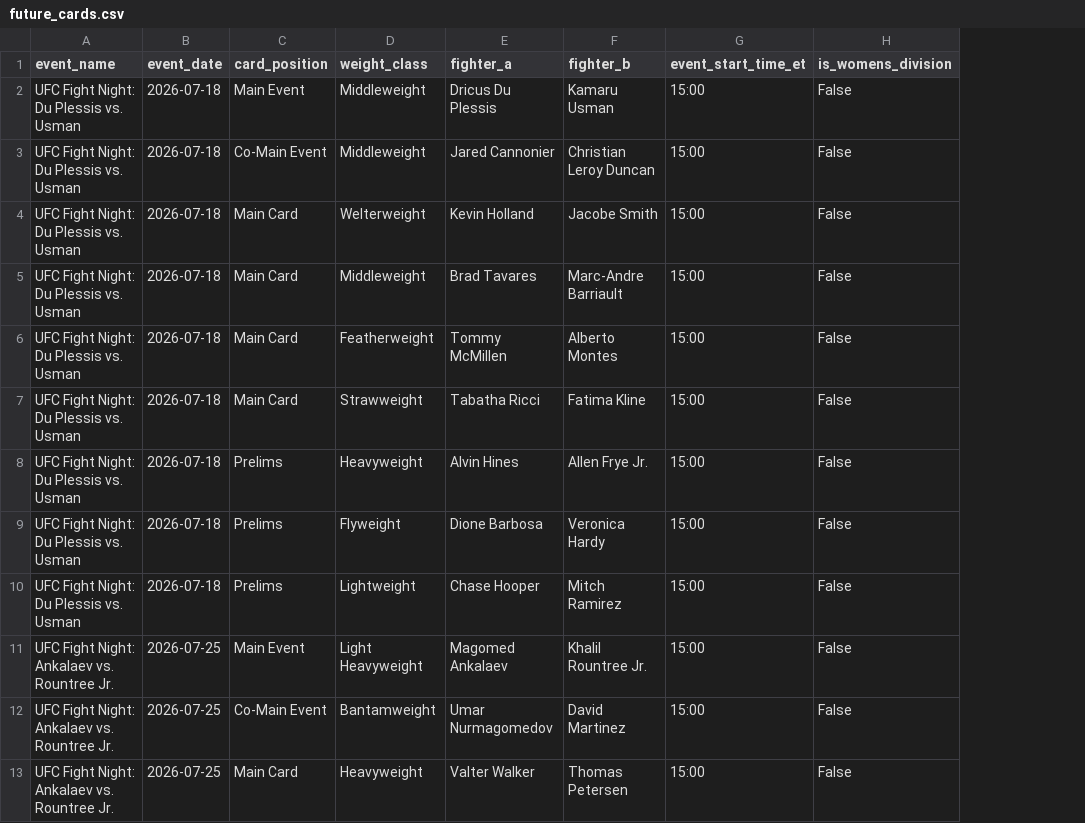
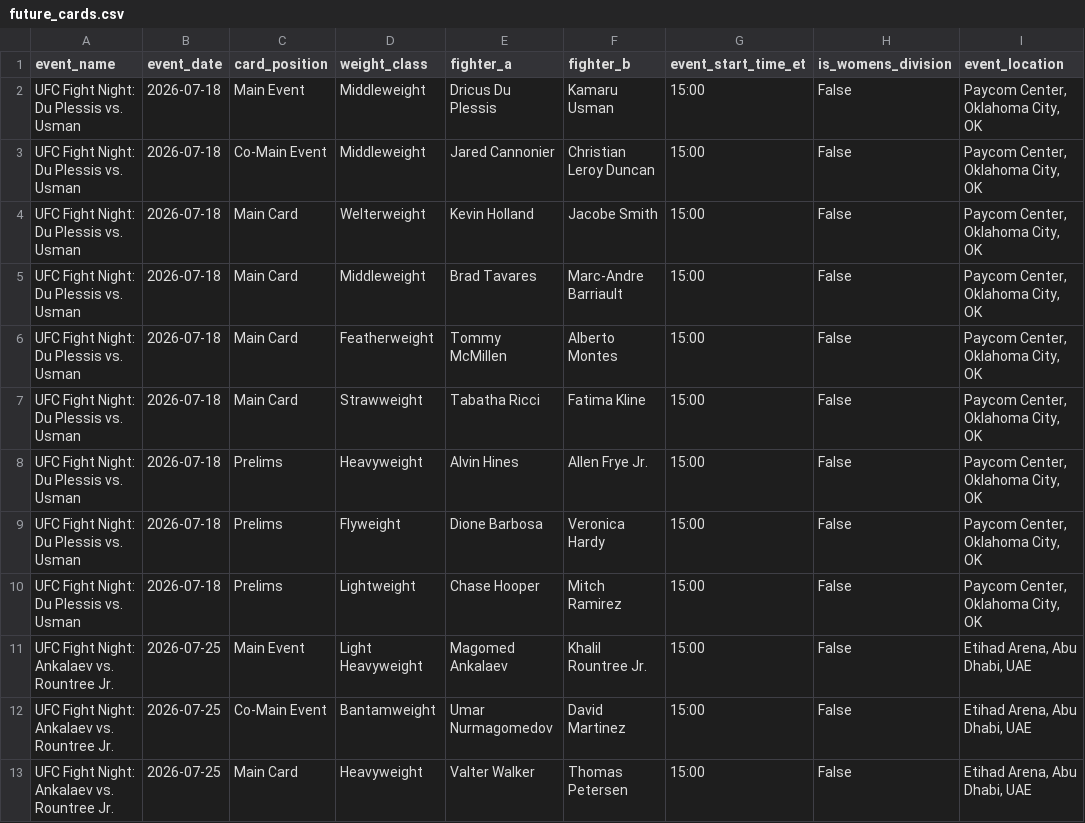
Before and after one commit to sb98park/ufc-edge-finder, a CSV file: data/future_cards.csv, drawn as a sheet; only a part is shown; the diff names each change by its address in the sheet, - before the commit and + after, or states it on an @@ line.

Commit message:
Added approx time to each fight + location

```diff
--- a/data/future_cards.csv
+++ b/data/future_cards.csv
+column I (event_location), rows 2-13: Paycom Center, Oklahoma City, OK | Paycom Center, Oklahoma City, OK | Paycom Center, Oklahoma City, OK | Paycom Center, Oklahoma City, OK | Paycom Center, Oklahoma City, OK | Paycom Center, Oklahoma City, OK | Paycom Center, Oklahoma City, OK | Paycom Center, Oklahoma City, OK | Paycom Center, Oklahoma City, OK | Etihad Arena, Abu Dhabi, UAE | Etihad Arena, Abu Dhabi, UAE | Etihad Arena, Abu Dhabi, UAE
```
Also changed, not shown: data/fight_cards.csv, data/predictions_log.csv, 3 other files.
